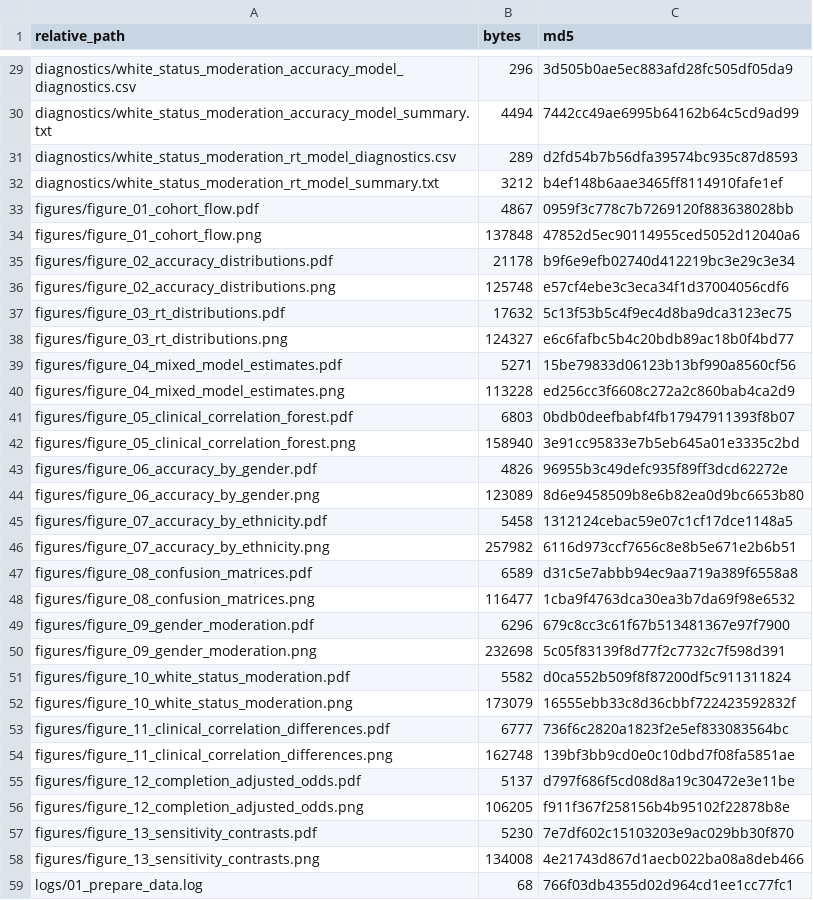
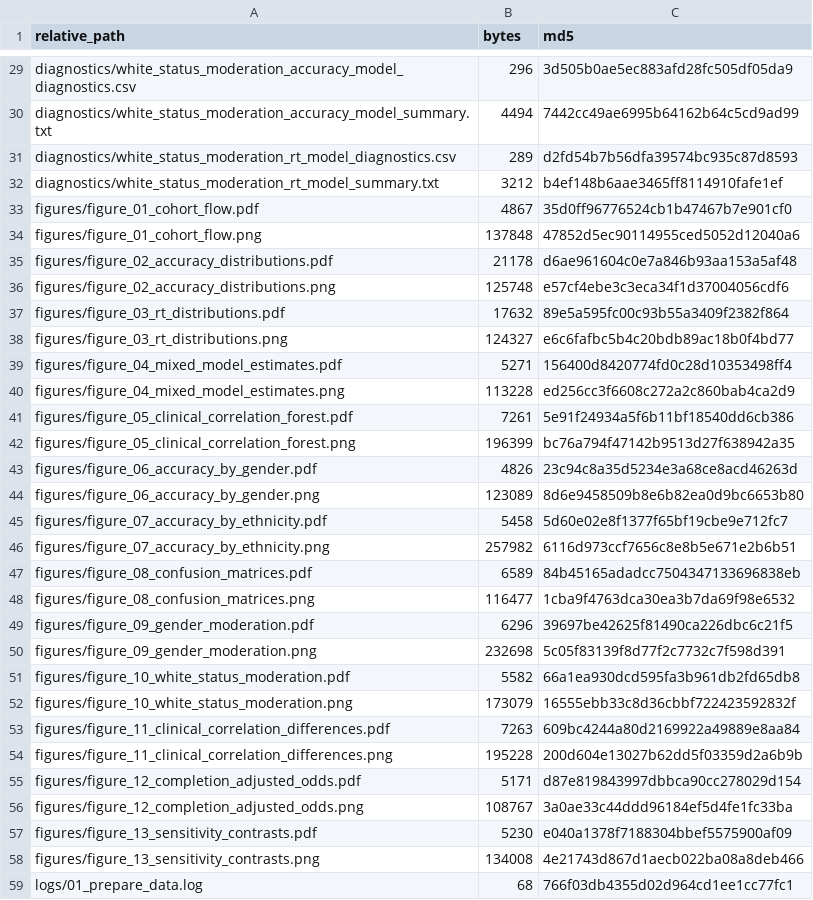
Before and after one commit to matthewvowels1/AI-Faces, a CSV file: results/provenance/output_manifest.csv, drawn as a sheet; only a part is shown, gaps mark what is left out; the diff covers the shown part only.

```diff
--- a/results/provenance/output_manifest.csv
+++ b/results/provenance/output_manifest.csv
@@ -32,27 +32,27 @@ diagnostics/white_status_moderation_rt_model_diagnostics.csv,289,d2fd54b7b56dfa3
 diagnostics/white_status_moderation_rt_model_summary.txt,3212,b4ef148b6aae3465ff8114910fafe1ef
-figures/figure_01_cohort_flow.pdf,4867,0959f3c778c7b7269120f883638028bb
+figures/figure_01_cohort_flow.pdf,4867,35d0ff96776524cb1b47467b7e901cf0
 figures/figure_01_cohort_flow.png,137848,47852d5ec90114955ced5052d12040a6
-figures/figure_02_accuracy_distributions.pdf,21178,b9f6e9efb02740d412219bc3e29c3e34
+figures/figure_02_accuracy_distributions.pdf,21178,d6ae961604c0e7a846b93aa153a5af48
 figures/figure_02_accuracy_distributions.png,125748,e57cf4ebe3c3eca34f1d37004056cdf6
-figures/figure_03_rt_distributions.pdf,17632,5c13f53b5c4f9ec4d8ba9dca3123ec75
+figures/figure_03_rt_distributions.pdf,17632,89e5a595fc00c93b55a3409f2382f864
 figures/figure_03_rt_distributions.png,124327,e6c6fafbc5b4c20bdb89ac18b0f4bd77
-figures/figure_04_mixed_model_estimates.pdf,5271,15be79833d06123b13bf990a8560cf56
+figures/figure_04_mixed_model_estimates.pdf,5271,156400d8420774fd0c28d10353498ff4
 figures/figure_04_mixed_model_estimates.png,113228,ed256cc3f6608c272a2c860bab4ca2d9
-figures/figure_05_clinical_correlation_forest.pdf,6803,0bdb0deefbabf4fb17947911393f8b07
-figures/figure_05_clinical_correlation_forest.png,158940,3e91cc95833e7b5eb645a01e3335c2bd
-figures/figure_06_accuracy_by_gender.pdf,4826,96955b3c49defc935f89ff3dcd62272e
+figures/figure_05_clinical_correlation_forest.pdf,7261,5e91f24934a5f6b11bf18540dd6cb386
+figures/figure_05_clinical_correlation_forest.png,196399,bc76a794f47142b9513d27f638942a35
+figures/figure_06_accuracy_by_gender.pdf,4826,23c94c8a35d5234e3a68ce8acd46263d
 figures/figure_06_accuracy_by_gender.png,123089,8d6e9458509b8e6b82ea0d9bc6653b80
-figures/figure_07_accuracy_by_ethnicity.pdf,5458,1312124cebac59e07c1cf17dce1148a5
+figures/figure_07_accuracy_by_ethnicity.pdf,5458,5d60e02e8f1377f65bf19cbe9e712fc7
 figures/figure_07_accuracy_by_ethnicity.png,257982,6116d973ccf7656c8e8b5e671e2b6b51
-figures/figure_08_confusion_matrices.pdf,6589,d31c5e7abbb94ec9aa719a389f6558a8
+figures/figure_08_confusion_matrices.pdf,6589,84b45165adadcc7504347133696838eb
 figures/figure_08_confusion_matrices.png,116477,1cba9f4763dca30ea3b7da69f98e6532
-figures/figure_09_gender_moderation.pdf,6296,679c8cc3c61f67b513481367e97f7900
+figures/figure_09_gender_moderation.pdf,6296,39697be42625f81490ca226dbc6c21f5
 figures/figure_09_gender_moderation.png,232698,5c05f83139f8d77f2c7732c7f598d391
-figures/figure_10_white_status_moderation.pdf,5582,d0ca552b509f8f87200df5c911311824
+figures/figure_10_white_status_moderation.pdf,5582,66a1ea930dcd595fa3b961db2fd65db8
 figures/figure_10_white_status_moderation.png,173079,16555ebb33c8d36cbbf722423592832f
-figures/figure_11_clinical_correlation_differences.pdf,6777,736f6c2820a1823f2e5ef833083564bc
-figures/figure_11_clinical_correlation_differences.png,162748,139bf3bb9cd0e0c10dbd7f08fa5851ae
-figures/figure_12_completion_adjusted_odds.pdf,5137,d797f686f5cd08d8a19c30472e3e11be
-figures/figure_12_completion_adjusted_odds.png,106205,f911f367f258156b4b95102f22878b8e
-figures/figure_13_sensitivity_contrasts.pdf,5230,7e7df602c15103203e9ac029bb30f870
+figures/figure_11_clinical_correlation_differences.pdf,7263,609bc4244a80d2169922a49889e8aa84
+figures/figure_11_clinical_correlation_differences.png,195228,200d604e13027b62dd5f03359d2a6b9b
+figures/figure_12_completion_adjusted_odds.pdf,5171,d87e819843997dbbca90cc278029d154
+figures/figure_12_completion_adjusted_odds.png,108767,3a0ae33c44ddd96184ef5d4fe1fc33ba
+figures/figure_13_sensitivity_contrasts.pdf,5230,e040a1378f7188304bbef5575900af09
 figures/figure_13_sensitivity_contrasts.png,134008,4e21743d867d1aecb022ba08a8deb466
```
Also changed, not shown: 1 added row and 24 edited cells elsewhere in this file, analysis_decisions.csv, data/data_dictionary.csv, 42 other files.
